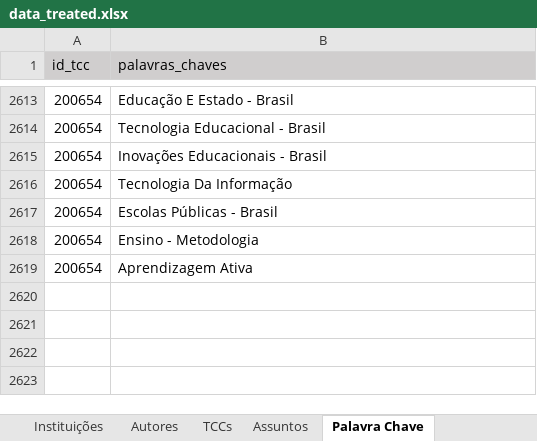
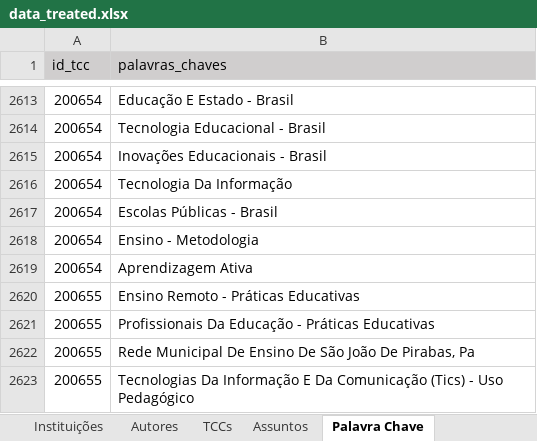
Before and after one commit to Geilsondss/Fluxo_da_Comunicacao_Cientifica_Lic_Comp, an Excel workbook: Data/data_treated.xlsx, sheet Palavra Chave, drawn as a sheet; only a part is shown, gaps mark what is left out; values as stored, in another font and other column widths than the file's, no borders; the diff names each change by its address in the sheet, - before the commit and + after, or states it on an @@ line.

```diff
--- a/Data/data_treated.xlsx (sheet Palavra Chave)
+++ b/Data/data_treated.xlsx (sheet Palavra Chave)
+row 2620: 200655 | Ensino Remoto - Práticas Educativas
+row 2621: 200655 | Profissionais Da Educação - Práticas Educativas
+row 2622: 200655 | Rede Municipal De Ensino De São João De Pirabas, Pa
+row 2623: 200655 | Tecnologias Da Informação E Da Comunicação (Tics) - Uso Pedagógico
```
Also changed, not shown: sheet TCCs, sheet Autores, sheet Instituições.
